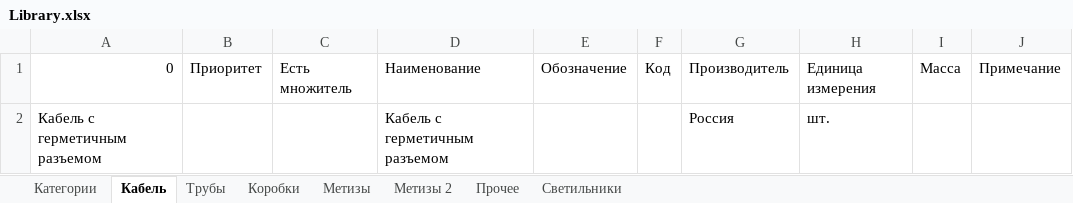
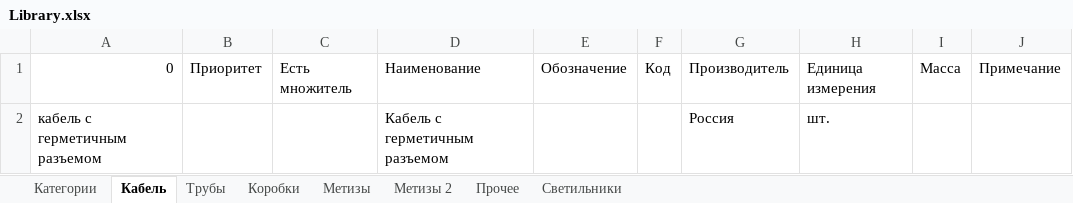
Before and after one commit to Glasssparrow/specification, an Excel workbook: Library.xlsx, sheet Кабель, drawn as a sheet; values as stored, in another font and other column widths than the file's, no borders; the diff names each change by its address in the sheet, - before the commit and + after, or states it on an @@ line.

```diff
--- a/Library.xlsx (sheet Кабель)
+++ b/Library.xlsx (sheet Кабель)
-A2: Кабель с герметичным разъемом
+A2: кабель с герметичным разъемом
```
Also changed, not shown: sheet Коробки, sheet Прочее, sheet Светильники, sheet Метизы 2, sheet Трубы, sheet Метизы, 3 other files.
